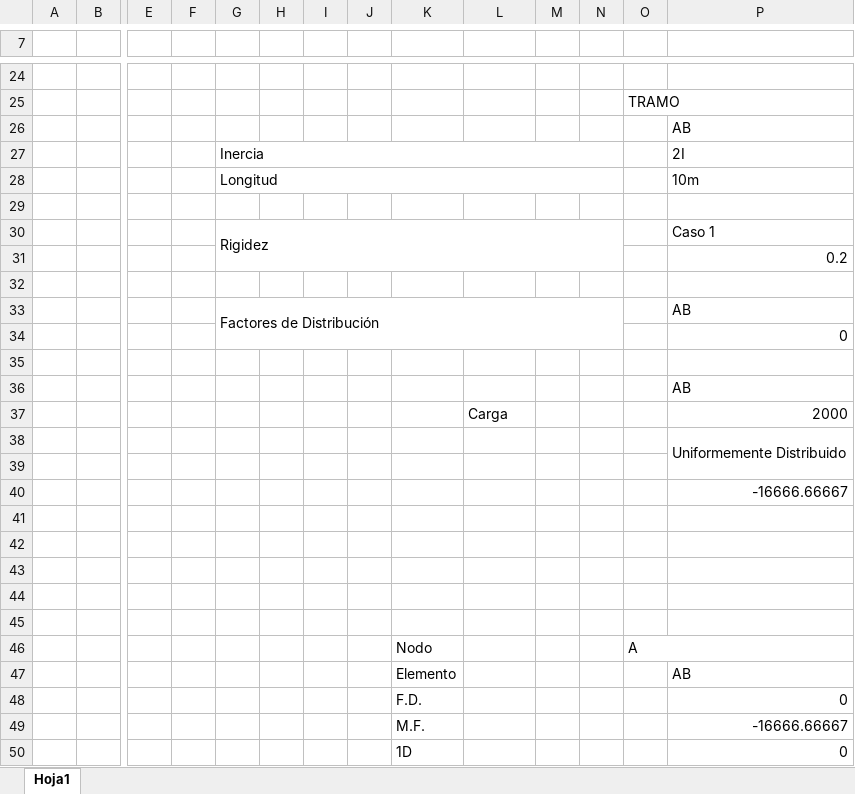
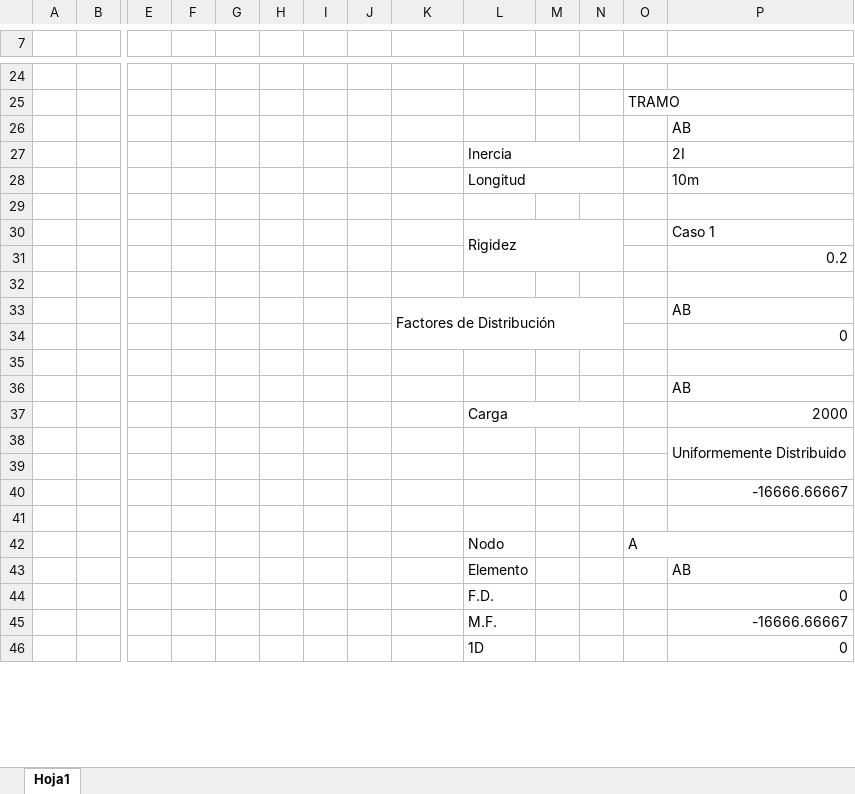
Before and after one commit to IvanRivera771/Primer-Semestre-24, an Excel workbook: Analisis Estructural/cross exel/PLANTILLA PROCESO 2.xlsx, sheet Hoja1, drawn as a sheet; only a part is shown, gaps mark what is left out; values as stored, in another font and other column widths than the file's, no cell formats; charts and pictures not drawn; removed rows and columns are numbered as before the commit, all else as after; rows hold the shown columns only; the diff covers the shown part only; the diff names each change by its address in the sheet, - before the commit and + after, or states it on an @@ line.

Commit message:
lab analisis y exel analisis

```diff
--- a/Analisis Estructural/cross exel/PLANTILLA PROCESO 2.xlsx (sheet Hoja1)
+++ b/Analisis Estructural/cross exel/PLANTILLA PROCESO 2.xlsx (sheet Hoja1)
-G27: Inercia
+G27: (empty)
-G27:N27 merged
-L27: (empty)
+L27: Inercia
+L27:N27 merged
-G28: Longitud
+G28: (empty)
-G28:N28 merged
-L28: (empty)
+L28: Longitud
+L28:N28 merged
-G30: Rigidez
+G30: (empty)
-G30:N31 merged
-L30: (empty)
+L30: Rigidez
+L30:N31 merged
-G33: Factores de Distribución
+G33: (empty)
-G33:N34 merged
-K33: (empty)
+K33: Factores de Distribución
+K33:N34 merged
+L37:N37 merged
-row 42: (empty)
-row 43: (empty)
-row 44: (empty)
-row 45: (empty)
-K42: Nodo
+K42: (empty)
-L42: (empty)
+L42: Nodo
-K43: Elemento
+K43: (empty)
-L43: (empty)
+L43: Elemento
-K44: F.D.
+K44: (empty)
-L44: (empty)
+L44: F.D.
-K45: M.F.
+K45: (empty)
-L45: (empty)
+L45: M.F.
-K46: 1D
+K46: (empty)
-L46: (empty)
+L46: 1D
```
Also changed, not shown: 1 added row and 36 edited cells elsewhere in this sheet, cell formats, formulas that keep their value, charts or pictures, Analisis Estructural/cross exel/PLANTILLA PROCESO 3.xlsx, 2 other files.
